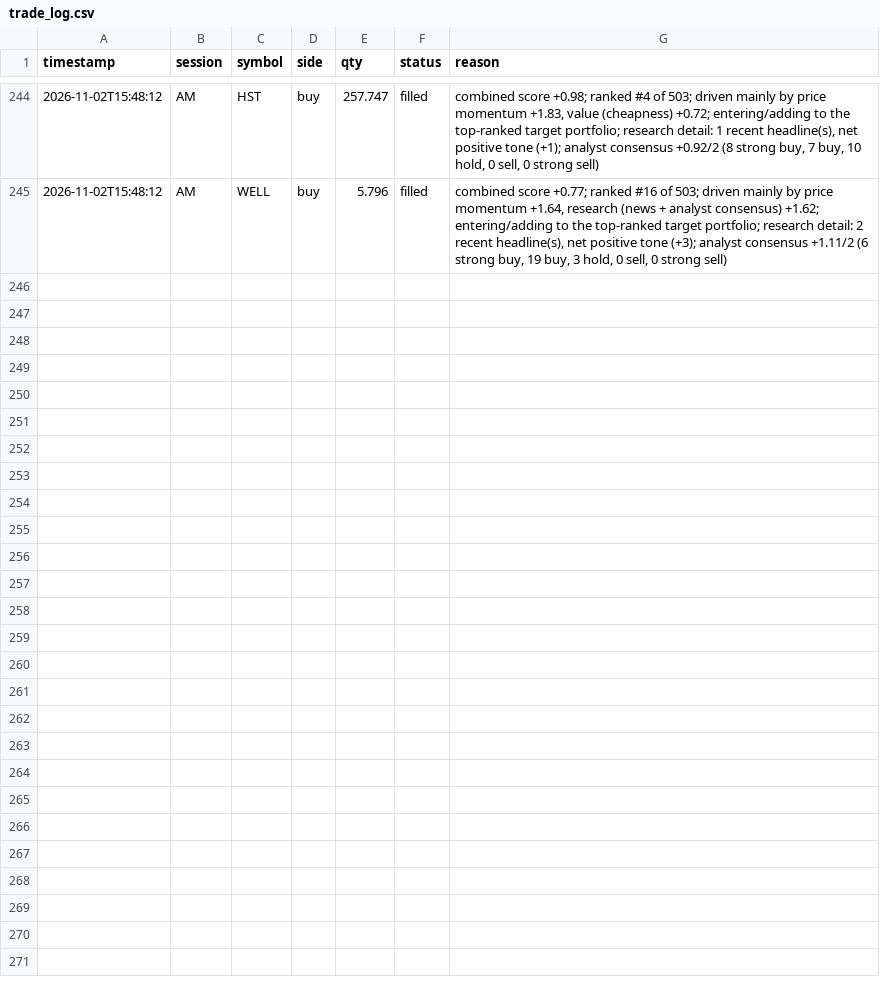
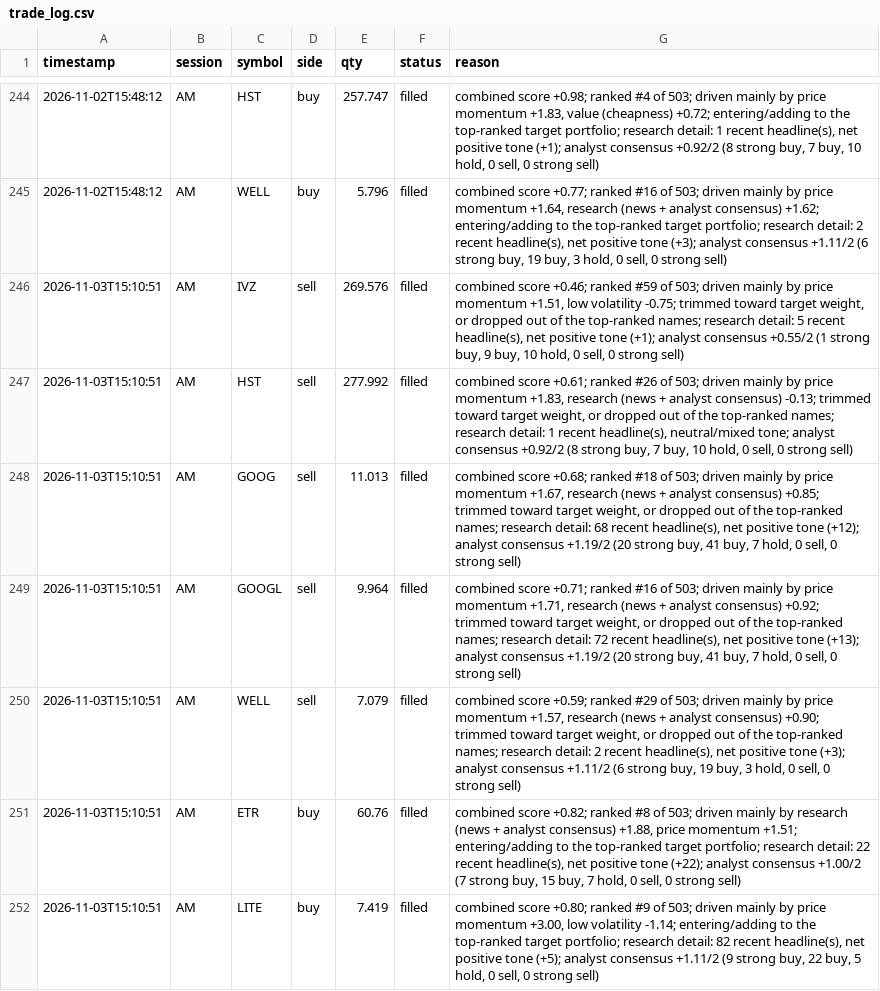
Before and after one commit to mpumitsuela-dotcom/S-P-500, a CSV file: trade_log.csv, drawn as a sheet; only a part is shown, gaps mark what is left out; the diff names each change by its address in the sheet, - before the commit and + after, or states it on an @@ line.

```diff
--- a/trade_log.csv
+++ b/trade_log.csv
+row 246: 2026-11-03T15:10:51 | AM | IVZ | sell | 269.576 | filled | combined score +0.46; ranked #59 of 503; driven mainly by price momentum +1.51, low volatility -0.75; trimmed toward target weight, or dropped out of the top-ranked names; research detail: 5 recent headline(s), net positive tone (+1); analyst consensus +0.55/2 (1 strong buy, 9 buy, 10 hold, 0 sell, 0 strong sell)
+row 247: 2026-11-03T15:10:51 | AM | HST | sell | 277.992 | filled | combined score +0.61; ranked #26 of 503; driven mainly by price momentum +1.83, research (news + analyst consensus) -0.13; trimmed toward target weight, or dropped out of the top-ranked names; research detail: 1 recent headline(s), neutral/mixed tone; analyst consensus +0.92/2 (8 strong buy, 7 buy, 10 hold, 0 sell, 0 strong sell)
+row 248: 2026-11-03T15:10:51 | AM | GOOG | sell | 11.013 | filled | combined score +0.68; ranked #18 of 503; driven mainly by price momentum +1.67, research (news + analyst consensus) +0.85; trimmed toward target weight, or dropped out of the top-ranked names; research detail: 68 recent headline(s), net positive tone (+12); analyst consensus +1.19/2 (20 strong buy, 41 buy, 7 hold, 0 sell, 0 strong sell)
+row 249: 2026-11-03T15:10:51 | AM | GOOGL | sell | 9.964 | filled | combined score +0.71; ranked #16 of 503; driven mainly by price momentum +1.71, research (news + analyst consensus) +0.92; trimmed toward target weight, or dropped out of the top-ranked names; research detail: 72 recent headline(s), net positive tone (+13); analyst consensus +1.19/2 (20 strong buy, 41 buy, 7 hold, 0 sell, 0 strong sell)
+row 250: 2026-11-03T15:10:51 | AM | WELL | sell | 7.079 | filled | combined score +0.59; ranked #29 of 503; driven mainly by price momentum +1.57, research (news + analyst consensus) +0.90; trimmed toward target weight, or dropped out of the top-ranked names; research detail: 2 recent headline(s), net positive tone (+3); analyst consensus +1.11/2 (6 strong buy, 19 buy, 3 hold, 0 sell, 0 strong sell)
+row 251: 2026-11-03T15:10:51 | AM | ETR | buy | 60.76 | filled | combined score +0.82; ranked #8 of 503; driven mainly by research (news + analyst consensus) +1.88, price momentum +1.51; entering/adding to the top-ranked target portfolio; research detail: 22 recent headline(s), net positive tone (+22); analyst consensus +1.00/2 (7 strong buy, 15 buy, 7 hold, 0 sell, 0 strong sell)
+row 252: 2026-11-03T15:10:51 | AM | LITE | buy | 7.419 | filled | combined score +0.80; ranked #9 of 503; driven mainly by price momentum +3.00, low volatility -1.14; entering/adding to the top-ranked target portfolio; research detail: 82 recent headline(s), net positive tone (+5); analyst consensus +1.11/2 (9 strong buy, 22 buy, 5 hold, 0 sell, 0 strong sell)
```
Also changed, not shown: 2 other files.
